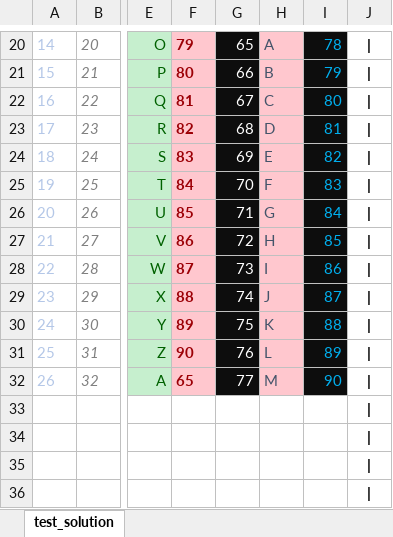
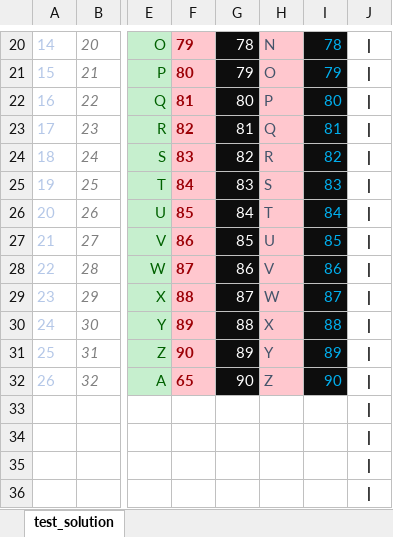
Before and after one commit to micalevisk/cifrador, an Excel workbook: goal.xlsm, sheet test_solution, drawn as a sheet; only a part is shown, gaps mark what is left out; values as stored, in another font and other column widths than the file's, no borders; charts and pictures not drawn; the diff covers the shown part only; the diff names each change by its address in the sheet, - before the commit and + after, or states it on an @@ line.

```diff
--- a/goal.xlsm (sheet test_solution)
+++ b/goal.xlsm (sheet test_solution)
-G20: 65
+G20: 78
-H20: A
+H20: N
-G21: 66
+G21: 79
-H21: B
+H21: O
-G22: 67
+G22: 80
-H22: C
+H22: P
-G23: 68
+G23: 81
-H23: D
+H23: Q
-G24: 69
+G24: 82
-H24: E
+H24: R
-G25: 70
+G25: 83
-H25: F
+H25: S
-G26: 71
+G26: 84
-H26: G
+H26: T
-G27: 72
+G27: 85
-H27: H
+H27: U
-G28: 73
+G28: 86
-H28: I
+H28: V
-G29: 74
+G29: 87
-H29: J
+H29: W
-G30: 75
+G30: 88
-H30: K
+H30: X
-G31: 76
+G31: 89
-H31: L
+H31: Y
-G32: 77
+G32: 90
-H32: M
+H32: Z
```
Also changed, not shown: 31 edited cells and cell formats elsewhere in this sheet, charts or pictures, 1 other file.
